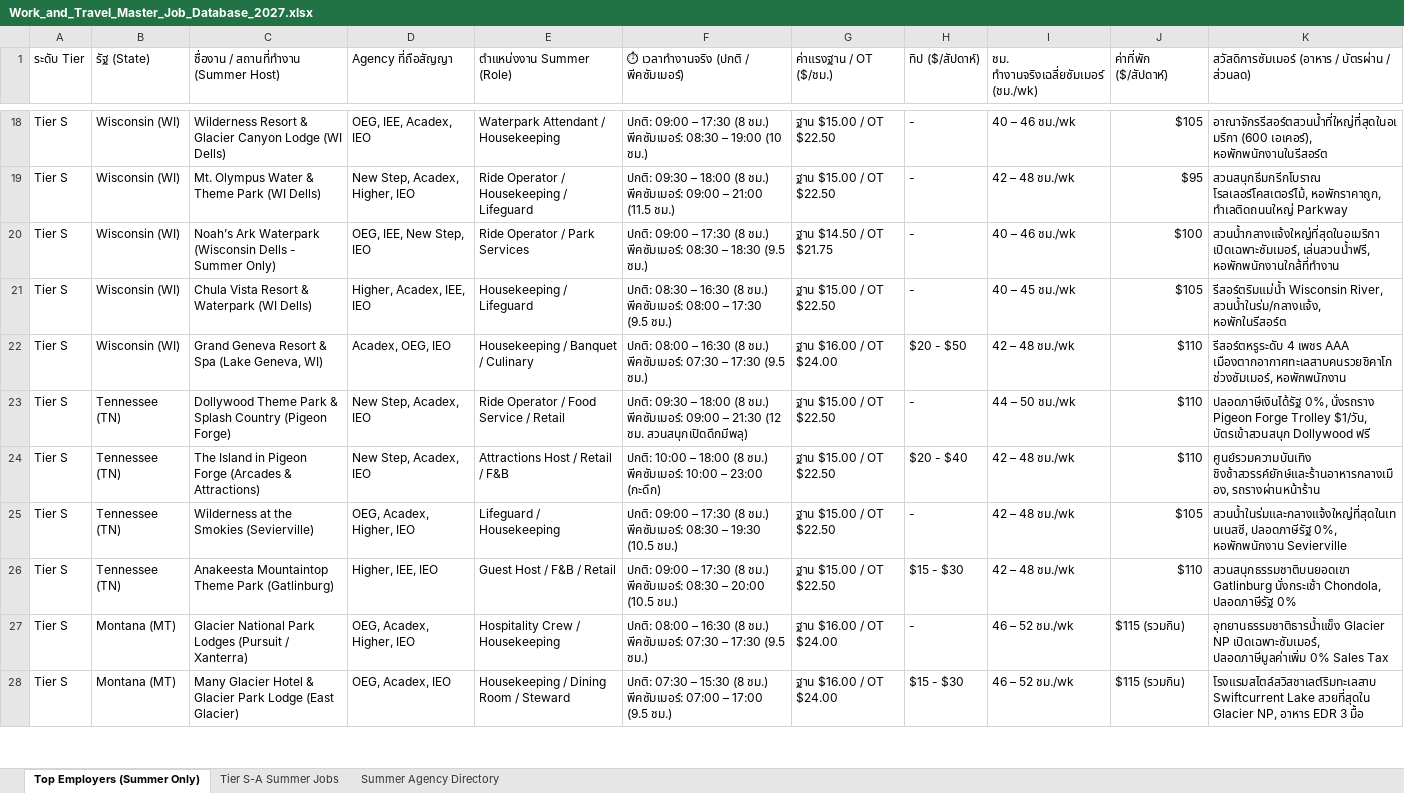
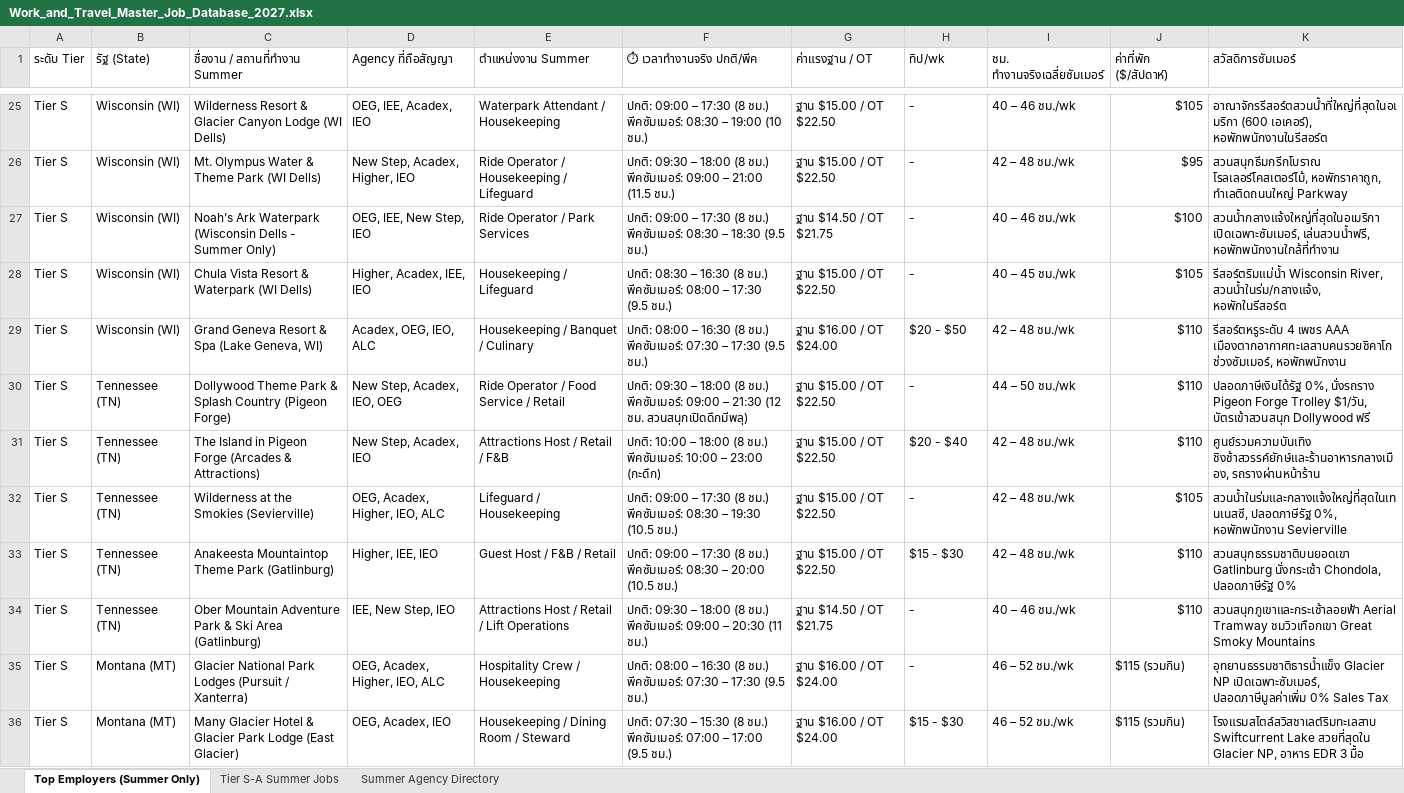
Before and after one commit to punnawitsunarat/Work-and-Travel, an Excel workbook: Work_and_Travel_Master_Job_Database_2027.xlsx, sheet Top Employers (Summer Only), drawn as a sheet; only a part is shown, gaps mark what is left out; values as stored, in another font and other column widths than the file's, no cell formats; addresses are those after the commit; ↵ is a line break in a cell; the diff covers the shown part only; the diff names each change by its address in the sheet, - before the commit and + after, or states it on an @@ line.

Commit message:
Exhaustive update: All Tier S & Tier A states (31 states) across all 7 Thai agencies (OEG, Acadex, IEO, IEE, New Step, Higher, American Learning)

```diff
--- a/Work_and_Travel_Master_Job_Database_2027.xlsx (sheet Top Employers (Summer Only))
+++ b/Work_and_Travel_Master_Job_Database_2027.xlsx (sheet Top Employers (Summer Only))
-C1: ชื่องาน / สถานที่ทำงาน (Summer Host)
+C1: ชื่องาน / สถานที่ทำงาน Summer
-E1: ตำแหน่งงาน Summer (Role)
+E1: ตำแหน่งงาน Summer
-F1: ⏱ เวลาทำงานจริง (ปกติ / พีคซัมเมอร์)
+F1: ⏱ เวลาทำงานจริง ปกติ/พีค
-G1: ค่าแรงฐาน / OT ($/ชม.)
+G1: ค่าแรงฐาน / OT
-H1: ทิป ($/สัปดาห์)
+H1: ทิป/wk
-I1: ชม. ทำงานจริงเฉลี่ยซัมเมอร์ (ชม./wk)
+I1: ชม. ทำงานจริงเฉลี่ยซัมเมอร์
-K1: สวัสดิการซัมเมอร์ (อาหาร / บัตรผ่าน / ส่วนลด)
+K1: สวัสดิการซัมเมอร์
-D29 (Agency ที่ถือสัญญา): Acadex, OEG, IEO
+D29 (Agency ที่ถือสัญญา): Acadex, OEG, IEO, ALC
-D30 (Agency ที่ถือสัญญา): New Step, Acadex, IEO
+D30 (Agency ที่ถือสัญญา): New Step, Acadex, IEO, OEG
-D32 (Agency ที่ถือสัญญา): OEG, Acadex, Higher, IEO
+D32 (Agency ที่ถือสัญญา): OEG, Acadex, Higher, IEO, ALC
+row 34: Tier S | Tennessee (TN) | Ober Mountain Adventure Park & Ski Area (Gatlinburg) | IEE, New Step, IEO | Attractions Host / Retail / Lift Operations | ปกติ: 09:30 – 18:00 (8 ชม.) ↵ พีคซัมเมอร์: 09:00 – 20:30 (11 ชม.) | ฐาน $14.50 / OT $21.75 | - | 40 – 46 ชม./wk | $110 | สวนสนุกภูเขาและกระเช้าลอยฟ้า Aerial Tramway ชมวิวเทือกเขา Great Smoky Mountains
-D35 (Agency ที่ถือสัญญา): OEG, Acadex, Higher, IEO
+D35 (Agency ที่ถือสัญญา): OEG, Acadex, Higher, IEO, ALC
```
Also changed, not shown: 27 added rows and 30 edited cells elsewhere in this sheet, sheet Tier S-A Summer Jobs, sheet Summer Agency Directory, cell formats, Work_and_Travel_Master_Job_Database_2027_Clean.xlsx, 1 other file.
